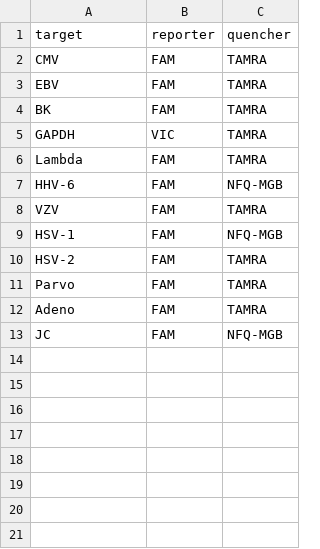
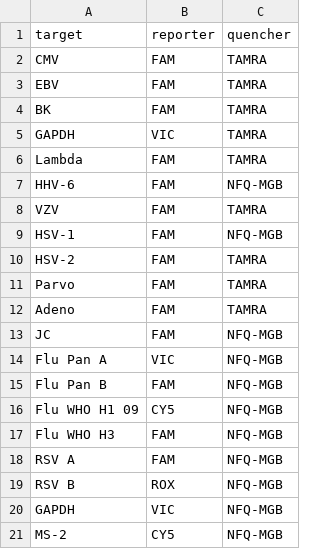
Before and after one commit to medvir/shiny-server, a CSV file: DIA/eStream2PCR/setup.csv, drawn as a sheet.

Commit message:
add respiratory virus targets

```diff
--- a/DIA/eStream2PCR/setup.csv
+++ b/DIA/eStream2PCR/setup.csv
@@ -13 +13,9 @@ Adeno,FAM,TAMRA
 JC,FAM,NFQ-MGB
+Flu Pan A,VIC,NFQ-MGB
+Flu Pan B,FAM,NFQ-MGB
+Flu WHO H1 09,CY5,NFQ-MGB
+Flu WHO H3,FAM,NFQ-MGB
+RSV A,FAM,NFQ-MGB
+RSV B,ROX,NFQ-MGB
+GAPDH,VIC,NFQ-MGB
+MS-2,CY5,NFQ-MGB
```
